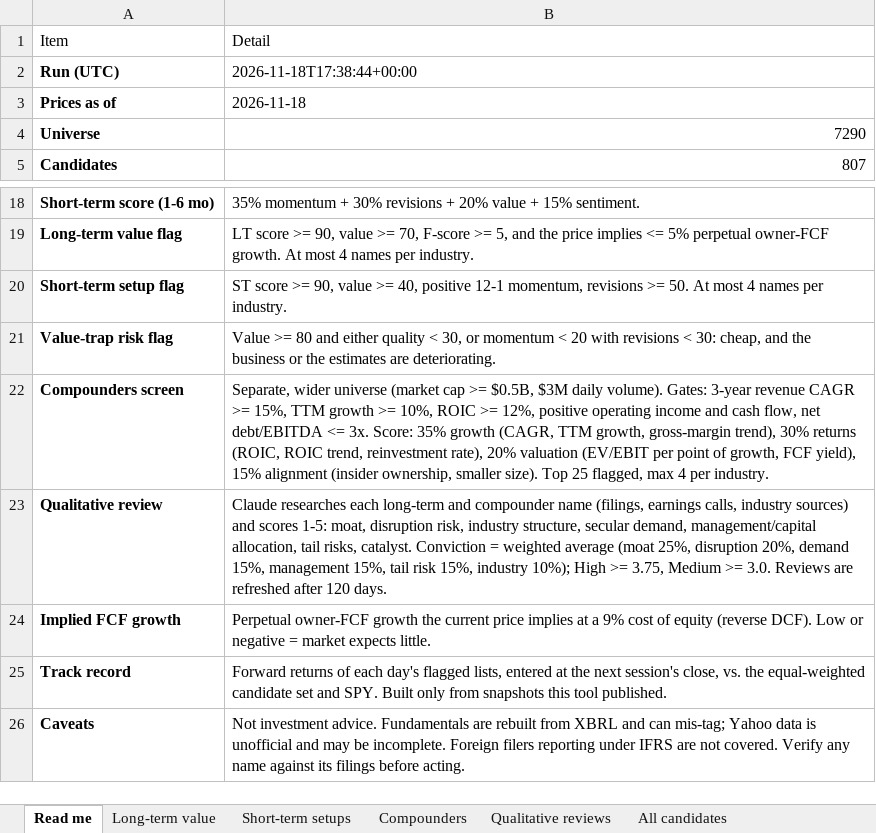
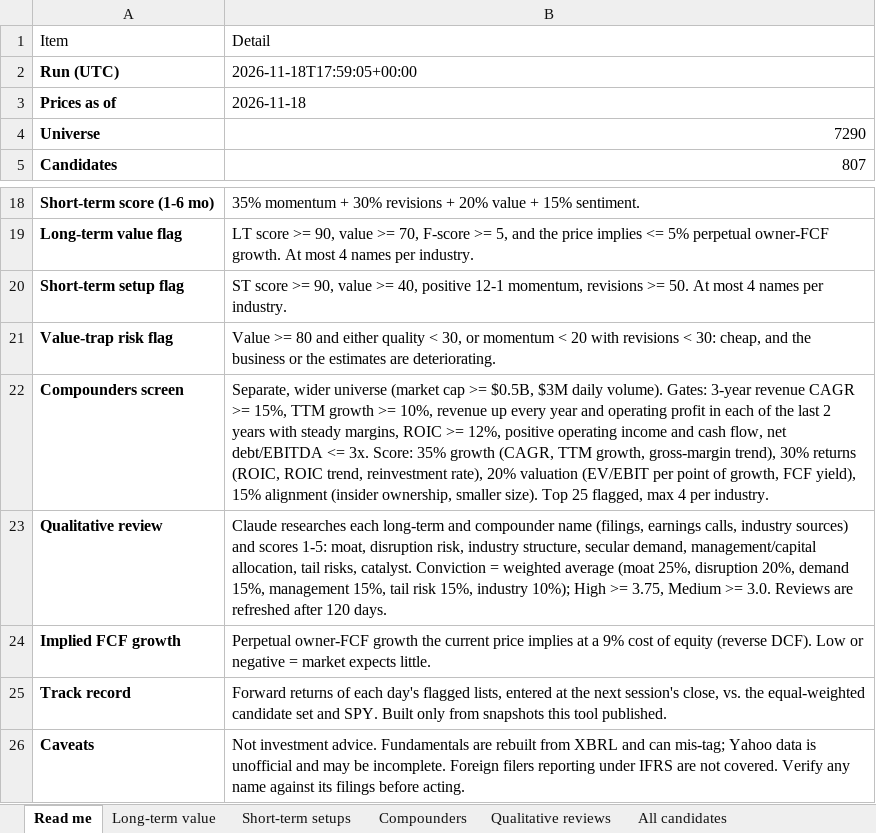
Before and after one commit to chinmayagoyal/us-stock-screener, an Excel workbook: data/latest/screener.xlsx, sheet Read me, drawn as a sheet; only a part is shown, gaps mark what is left out; values as stored, in another font and other column widths than the file's, no borders; the diff names each change by its address in the sheet, - before the commit and + after, or states it on an @@ line.

```diff
--- a/data/latest/screener.xlsx (sheet Read me)
+++ b/data/latest/screener.xlsx (sheet Read me)
-B2: 2026-11-18T17:38:44+00:00
+B2: 2026-11-18T17:59:05+00:00
-B22: …>= 10%, ROIC >=…
+B22: …>= 10%, revenue up every year and operating profit in each of the last 2 years with steady margins, ROIC >=…
```
Also changed, not shown: sheet All candidates, sheet Compounder pool, sheet Long-term value, sheet Compounders, sheet Short-term setups, sheet Compounder funnel, 12 other files.
